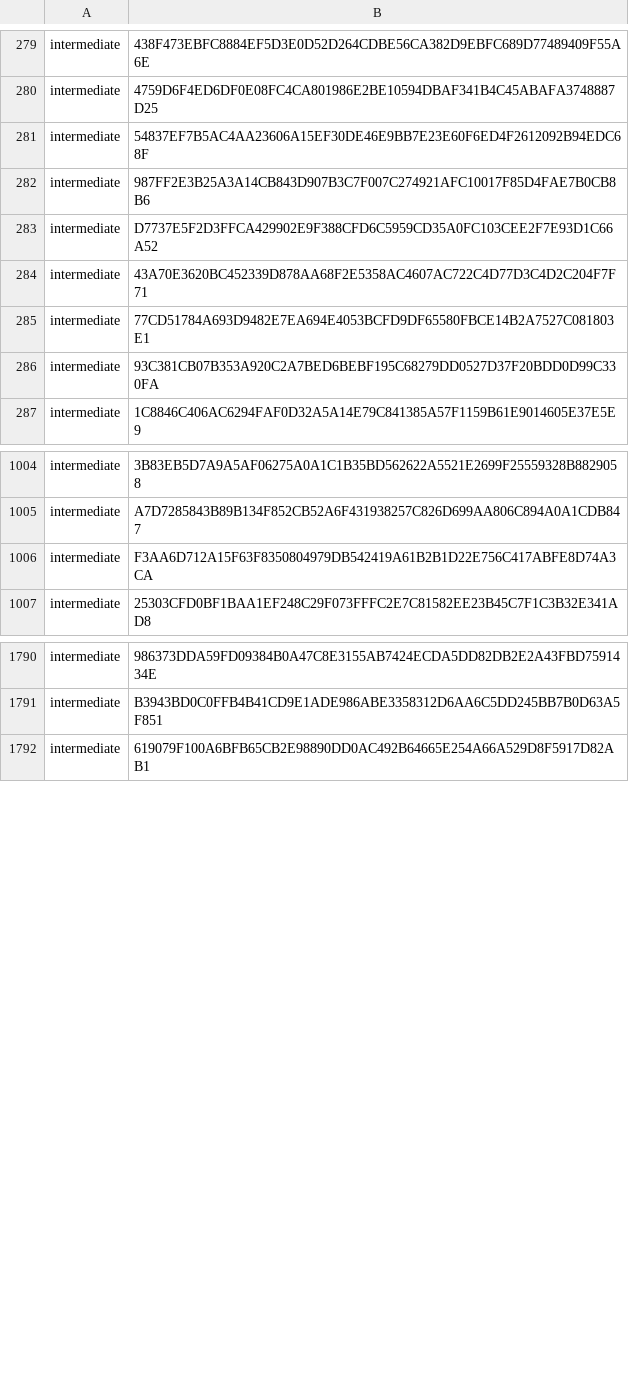
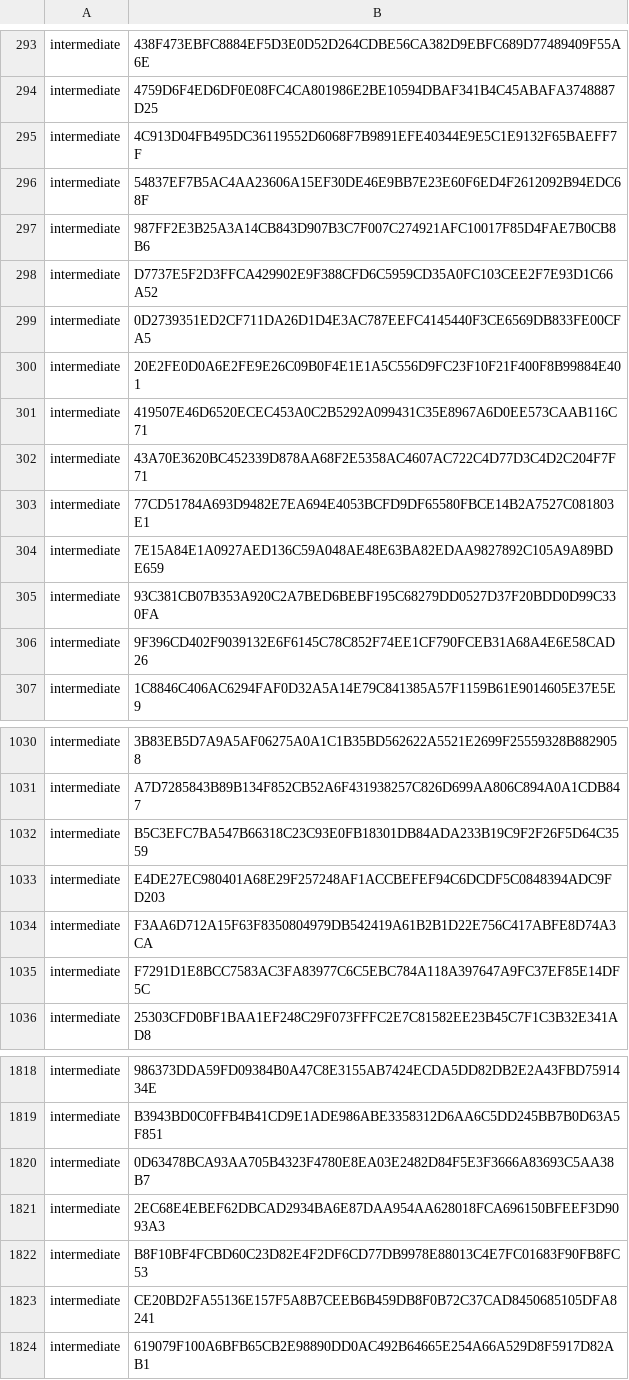
Before and after one commit to PaloAltoNetworks/pan-chainguard-content, a CSV file: latest-certs/intermediate-fingerprints.csv, drawn as a sheet; only a part is shown, gaps mark what is left out; the diff covers the shown part only; the diff names each change by its address in the sheet, - before the commit and + after, or states it on an @@ line.

```diff
--- a/latest-certs/intermediate-fingerprints.csv
+++ b/latest-certs/intermediate-fingerprints.csv
+row 295: intermediate | 4C913D04FB495DC36119552D6068F7B9891EFE40344E9E5C1E9132F65BAEFF7F
+row 299: intermediate | 0D2739351ED2CF711DA26D1D4E3AC787EEFC4145440F3CE6569DB833FE00CFA5
+row 300: intermediate | 20E2FE0D0A6E2FE9E26C09B0F4E1E1A5C556D9FC23F10F21F400F8B99884E401
+row 301: intermediate | 419507E46D6520ECEC453A0C2B5292A099431C35E8967A6D0EE573CAAB116C71
+row 304: intermediate | 7E15A84E1A0927AED136C59A048AE48E63BA82EDAA9827892C105A9A89BDE659
+row 306: intermediate | 9F396CD402F9039132E6F6145C78C852F74EE1CF790FCEB31A68A4E6E58CAD26
+row 1032: intermediate | B5C3EFC7BA547B66318C23C93E0FB18301DB84ADA233B19C9F2F26F5D64C3559
+row 1033: intermediate | E4DE27EC980401A68E29F257248AF1ACCBEFEF94C6DCDF5C0848394ADC9FD203
+row 1035: intermediate | F7291D1E8BCC7583AC3FA83977C6C5EBC784A118A397647A9FC37EF85E14DF5C
+row 1820: intermediate | 0D63478BCA93AA705B4323F4780E8EA03E2482D84F5E3F3666A83693C5AA38B7
+row 1821: intermediate | 2EC68E4EBEF62DBCAD2934BA6E87DAA954AA628018FCA696150BFEEF3D9093A3
+row 1822: intermediate | B8F10BF4FCBD60C23D82E4F2DF6CD77DB9978E88013C4E7FC01683F90FB8FC53
+row 1823: intermediate | CE20BD2FA55136E157F5A8B7CEEB6B459DB8F0B72C37CAD8450685105DFA8241
```
Also changed, not shown: 42 added rows, 14 removed rows, 28 moved rows and 1 edited cell elsewhere in this file, latest-certs/root-fingerprints.csv, 4 other files.
